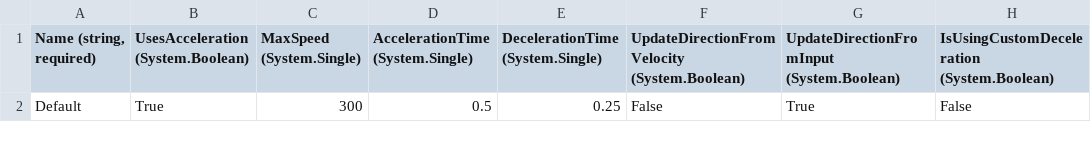
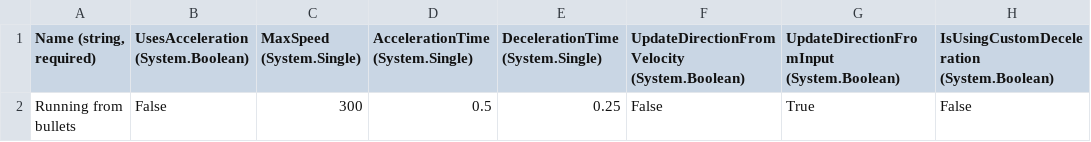
Before and after one commit to Freestyle00/Bullet_Game_PT1, a CSV file: Bullet_Game_PT1/Content/Entities/You/TopDownValuesStatic.csv, drawn as a sheet; only a part is shown; the diff names each change by its address in the sheet, - before the commit and + after, or states it on an @@ line.

Commit message:
Improvised input controller
Will have to make it better later but I want to commit to save it and come back later if anything should go wrong

```diff
--- a/Bullet_Game_PT1/Content/Entities/You/TopDownValuesStatic.csv
+++ b/Bullet_Game_PT1/Content/Entities/You/TopDownValuesStatic.csv
-A2 (Name (string, required)): Default
+A2 (Name (string, required)): Running from bullets
-B2: True
+B2: False
```
Also changed, not shown: 48 other files.
